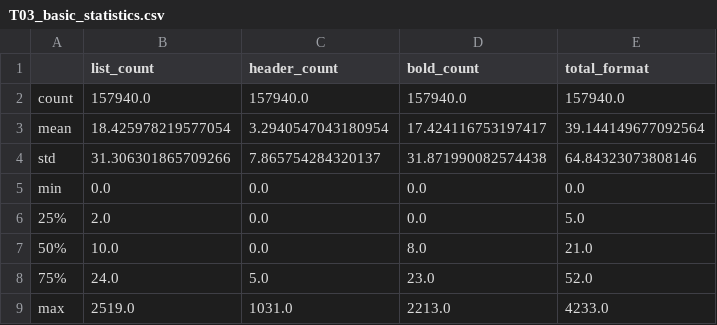
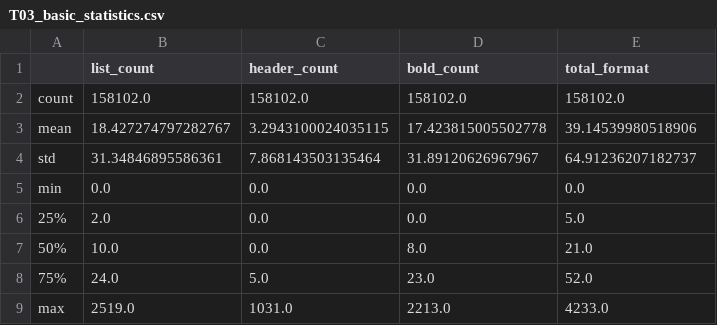
Before and after one commit to LargeLiang/MUC-QMJH, a CSV file: Tables/T03_basic_statistics.csv, drawn as a sheet.

```diff
--- a/Tables/T03_basic_statistics.csv
+++ b/Tables/T03_basic_statistics.csv
@@ -1,5 +1,5 @@
 ,list_count,header_count,bold_count,total_format
-count,157940.0,157940.0,157940.0,157940.0
-mean,18.425978219577054,3.2940547043180954,17.424116753197417,39.144149677092564
-std,31.306301865709266,7.865754284320137,31.871990082574438,64.84323073808146
+count,158102.0,158102.0,158102.0,158102.0
+mean,18.427274797282767,3.2943100024035115,17.423815005502778,39.14539980518906
+std,31.34846895586361,7.868143503135464,31.89120626967967,64.91236207182737
 min,0.0,0.0,0.0,0.0
```
Also changed, not shown: Tables/T01_length_ratio_analysis_stats.csv, Tables/T02_length_diff_analysis_stats.csv, 44 other files.
